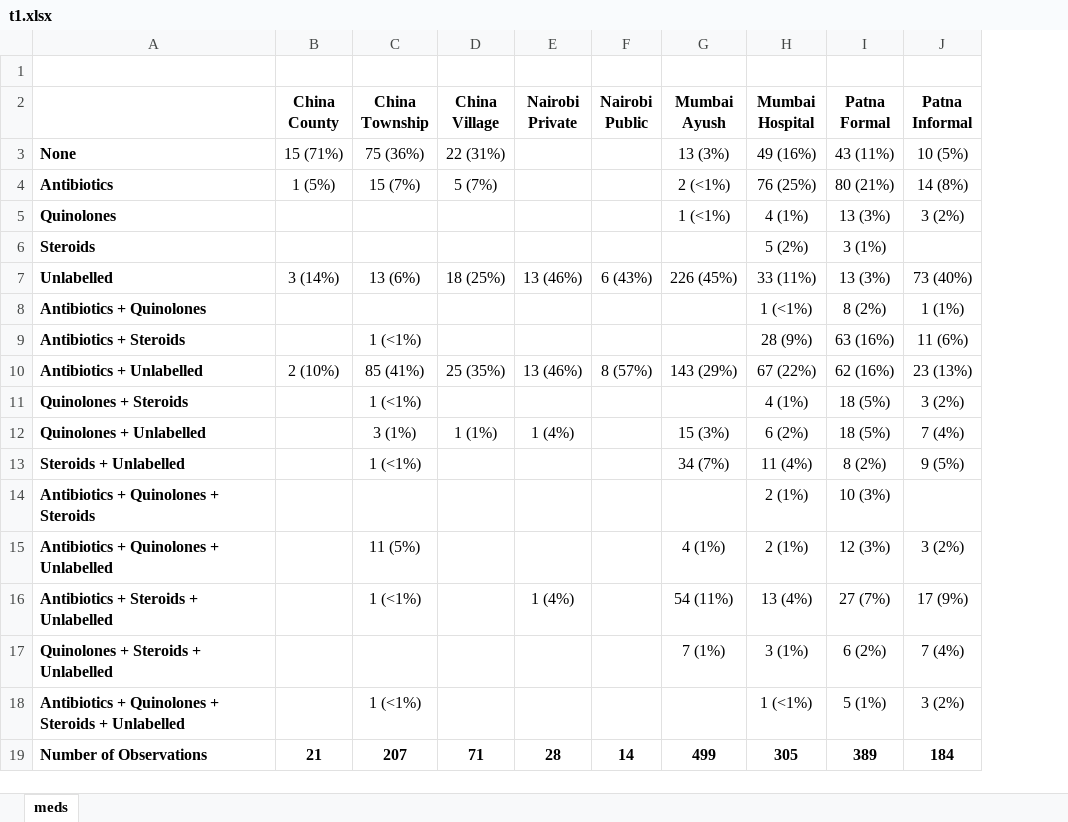
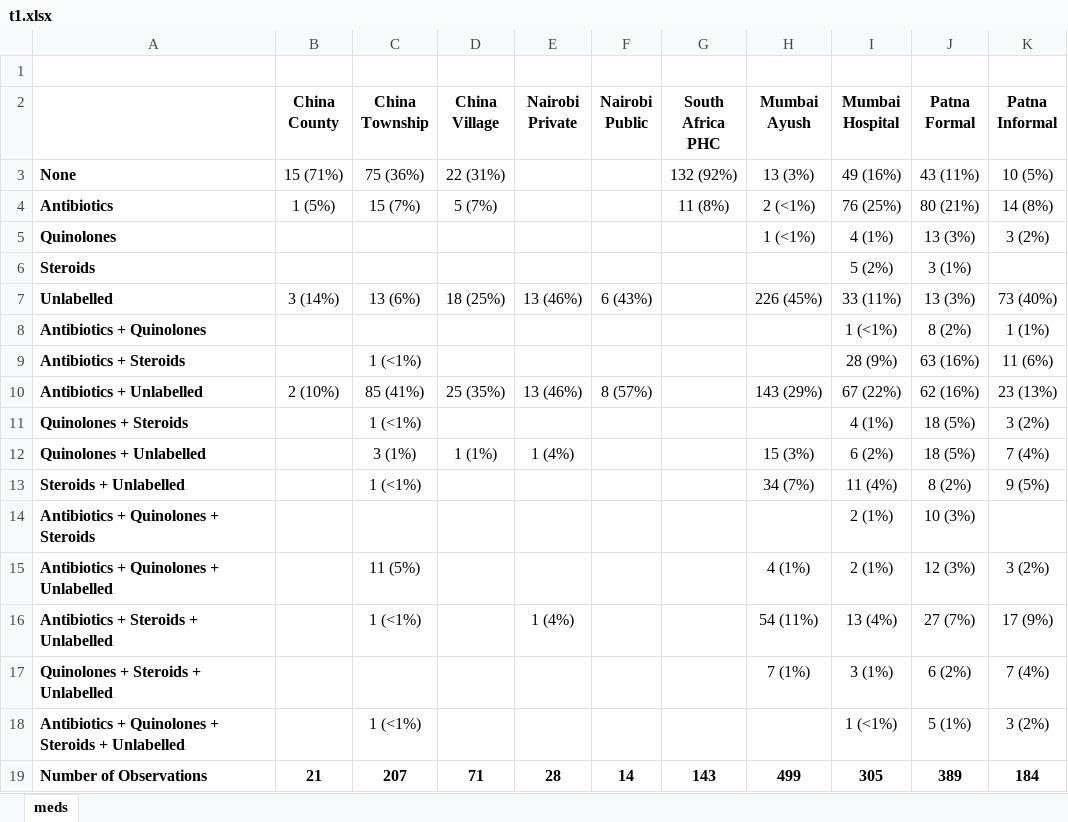
Before and after one commit to qutubproject/jclintb2019, an Excel workbook: outputs/t1.xlsx, sheet meds, drawn as a sheet; values as stored, in another font and other column widths than the file's, no borders; table styles not drawn; the diff names each change by its address in the sheet, - before the commit and + after, or states it on an @@ line.

```diff
--- a/outputs/t1.xlsx (sheet meds)
+++ b/outputs/t1.xlsx (sheet meds)
+column G (South Africa PHC), rows 3-19: 132 (92%) | 11 (8%) |  |  |  |  |  |  |  |  |  |  |  |  |  |  | 143
```
Also changed, not shown: 15 other files.
